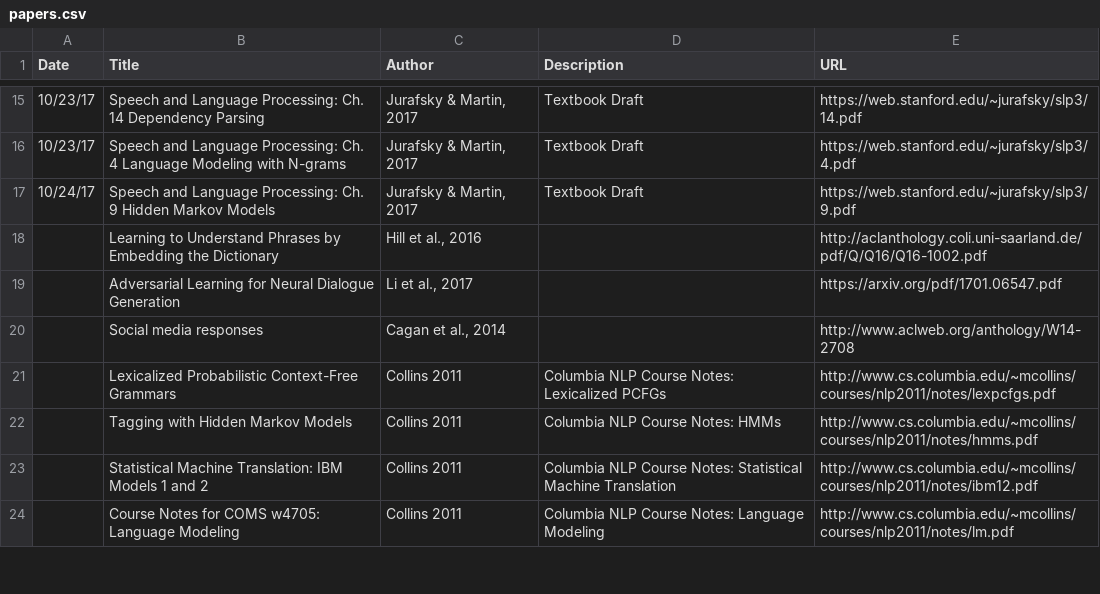
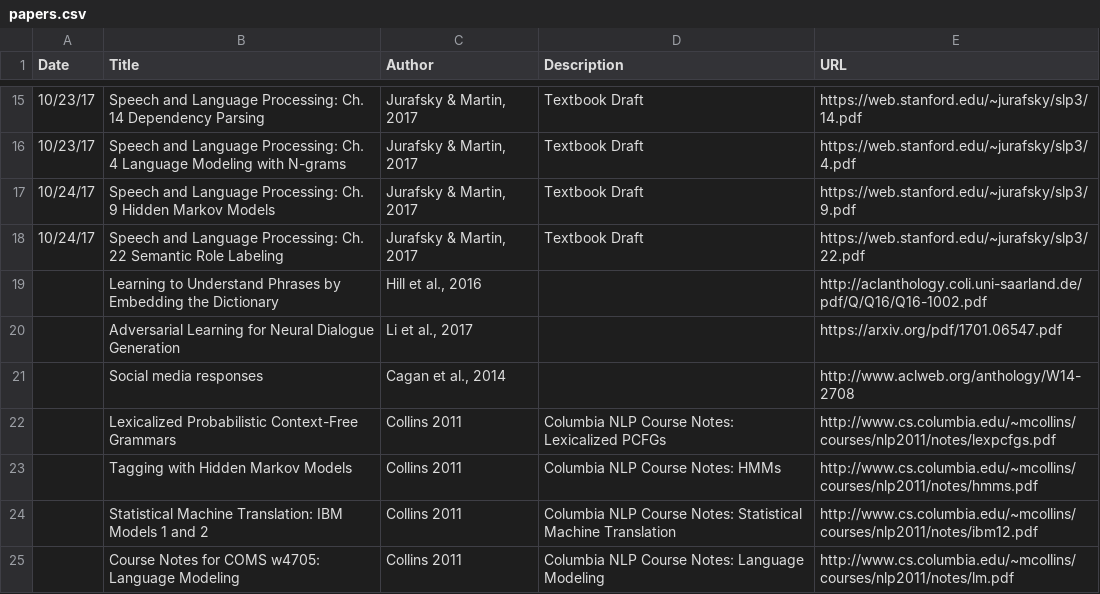
Before and after one commit to andrew-pyle/msis-journal, a CSV file: docs/_data/papers.csv, drawn as a sheet; only a part is shown, gaps mark what is left out.

Commit message:
Update papers.csv

```diff
--- a/docs/_data/papers.csv
+++ b/docs/_data/papers.csv
@@ -17,2 +17,3 @@ Date,Title,Author,Description,URL
 10/24/17,Speech and Language Processing: Ch. 9 Hidden Markov Models,"Jurafsky & Martin, 2017",Textbook Draft,https://web.stanford.edu/~jurafsky/slp3/9.pdf
+10/24/17,Speech and Language Processing: Ch. 22 Semantic Role Labeling,"Jurafsky & Martin, 2017",Textbook Draft,https://web.stanford.edu/~jurafsky/slp3/22.pdf
 ,Learning to Understand Phrases by Embedding the Dictionary,"Hill et al., 2016",,http://aclanthology.coli.uni-saarland.de/pdf/Q/Q16/Q16-1002.pdf
```
